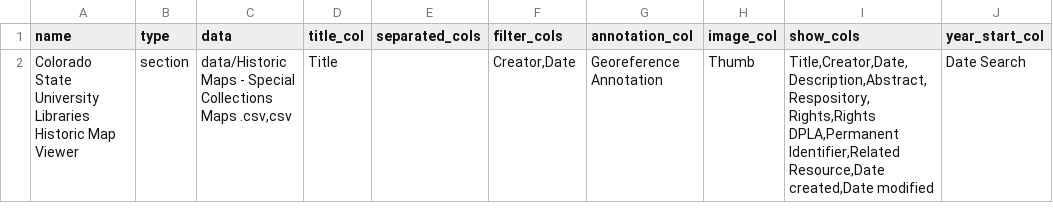
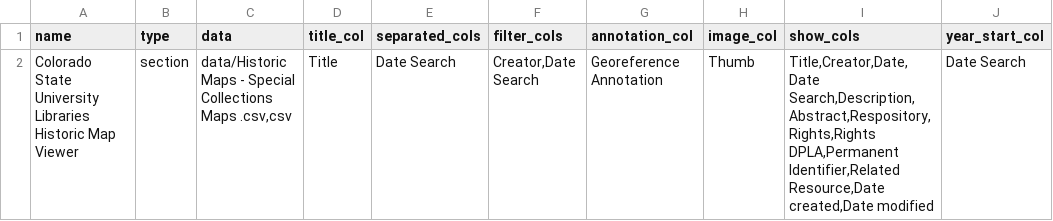
Before and after one commit to GeospatialCentroid/historic_map_viewer, a CSV file: app.csv, drawn as a sheet; only a part is shown; the diff names each change by its address in the sheet, - before the commit and + after, or states it on an @@ line.

```diff
--- a/app.csv
+++ b/app.csv
-E2 (separated_cols): (empty)
+E2 (separated_cols): Date Search
-F2 (filter_cols): Creator,Date
+F2 (filter_cols): Creator,Date Search
-I2 (show_cols): Title,Creator,Date,Description,Abstract,Respository, Rights,Rights DPLA,Permanent…
+I2 (show_cols): Title,Creator,Date,Date Search,Description,Abstract,Respository, Rights,Rights DPLA,Permanent…
```
Also changed, not shown: 5 other files.
